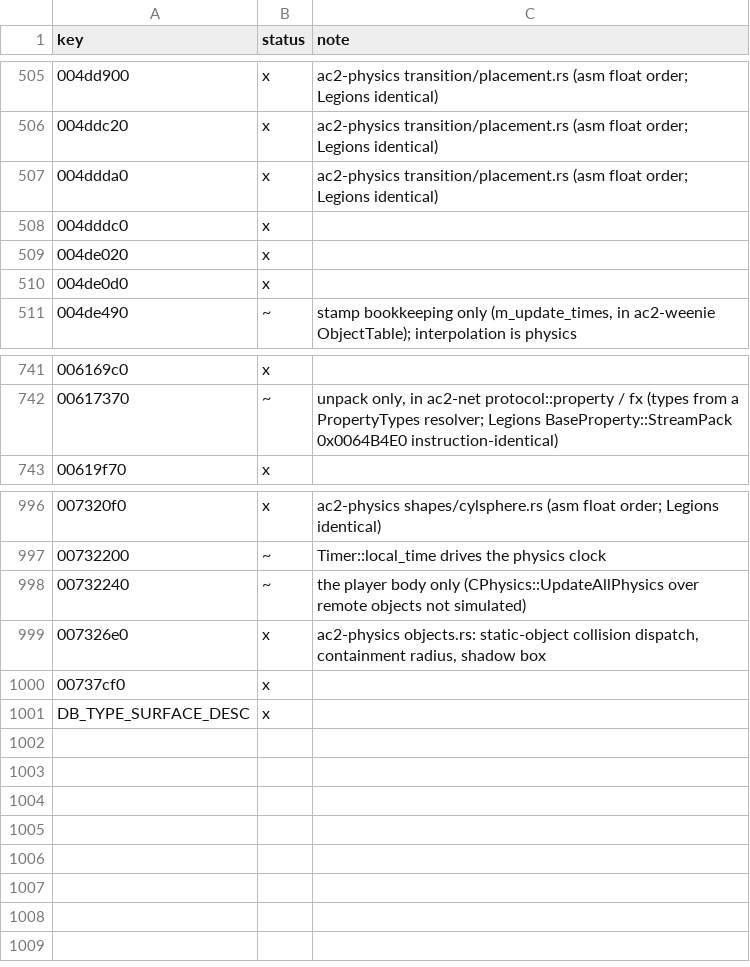
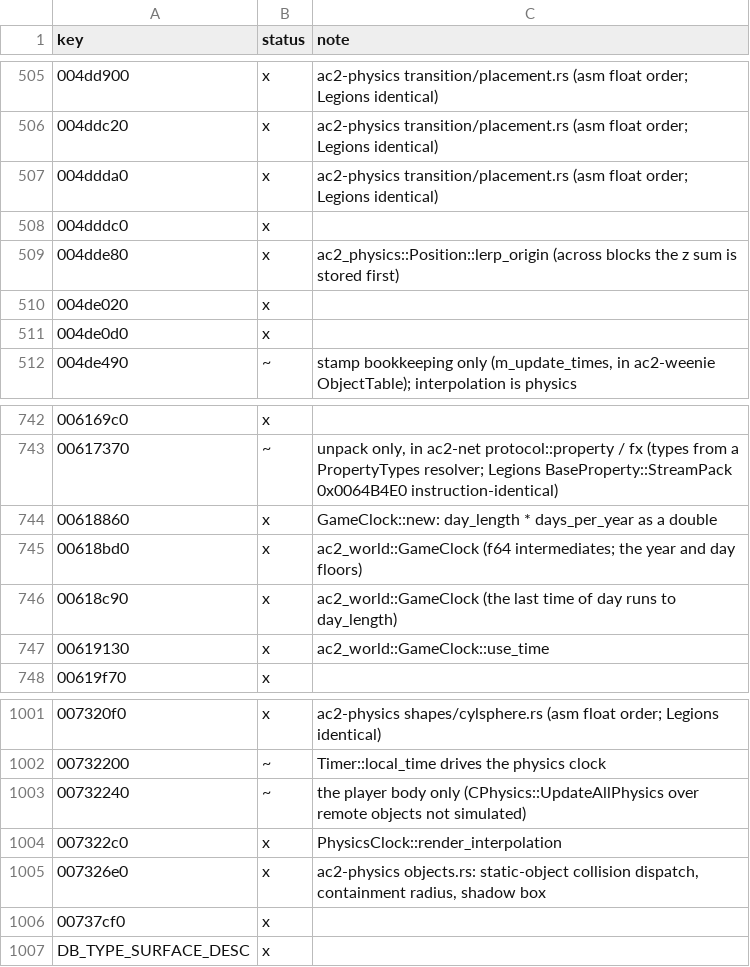
Before and after one commit to CrimsonMage/AC2_Rusted, a TSV file: docs/retail-catalog/marks.tsv, drawn as a sheet; only a part is shown, gaps mark what is left out; the diff names each change by its address in the sheet, - before the commit and + after, or states it on an @@ line.

Commit message:
ac2-physics, ac2-world: Terrain::absorb, Position::lerp_origin, render interpolation, and the retail GameTime clock
- Terrain::absorb: a landblock built into its own Terrain (on a loader thread) joins the
  resident world; its cells pick up the objects already shadowing them and its objects
  are entered in every resident cell's shadow list, as a load in place does.
- Position::lerp_origin (Legions 0x004D08E0): the block-offset sum order of the x87 code.
- PhysicsClock keeps m_tPhysicsUpdateTimePrevious; render_interpolation is
  CPhysics::UpdateRenderInterpolation's clamped fraction.
- Frame::local_to_global_vec, global_to_local_vec, vector_heading, set_vector_heading,
  slerp_rotation, Position::offset_to and Vector::d3dx_normalize are public for the camera.
- ac2_world::GameClock: GameTime::UseTime / CalcDayBegin / CalcTimeOfDay (Legions
  0x005D5980 / 0x005D5420 / 0x005D54E0) with f64 intermediates and float stores where
  retail stores them; RegionDesc::game_clock.

```diff
--- a/docs/retail-catalog/marks.tsv
+++ b/docs/retail-catalog/marks.tsv
+row 509: 004dde80 | x | ac2_physics::Position::lerp_origin (across blocks the z sum is stored first)
+row 744: 00618860 | x | GameClock::new: day_length * days_per_year as a double
+row 745: 00618bd0 | x | ac2_world::GameClock (f64 intermediates; the year and day floors)
+row 746: 00618c90 | x | ac2_world::GameClock (the last time of day runs to day_length)
+row 747: 00619130 | x | ac2_world::GameClock::use_time
+row 1004: 007322c0 | x | PhysicsClock::render_interpolation
```
Also changed, not shown: 11 other files.
